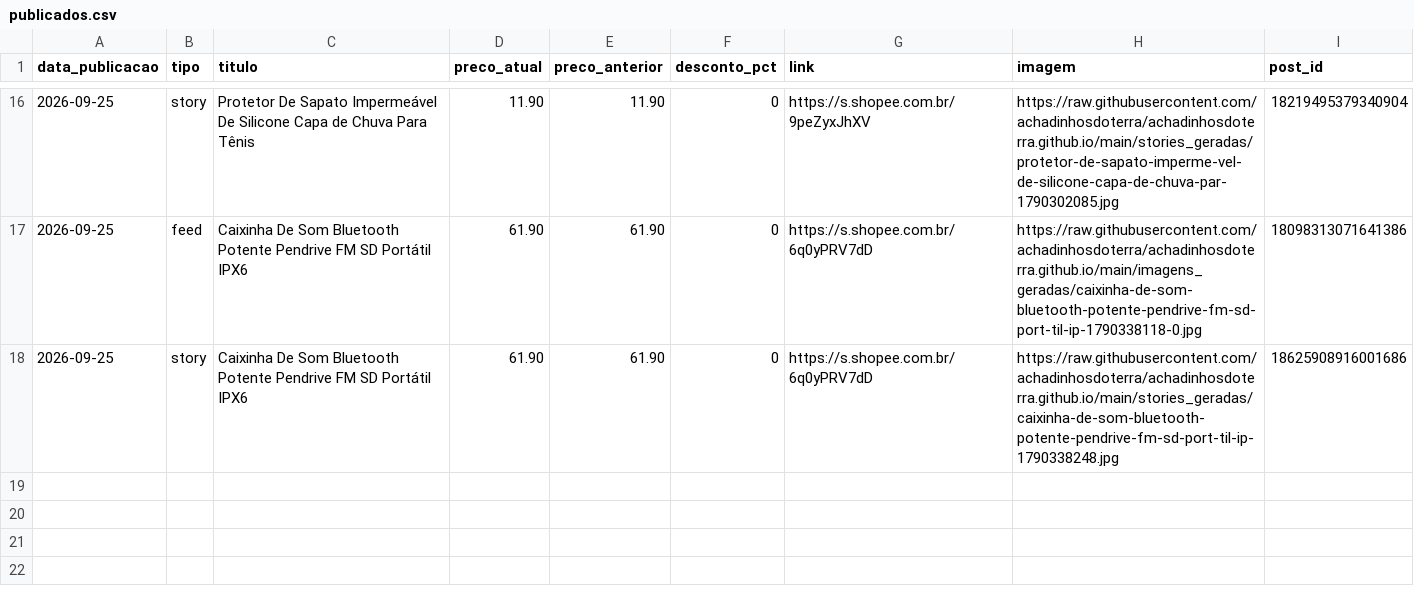
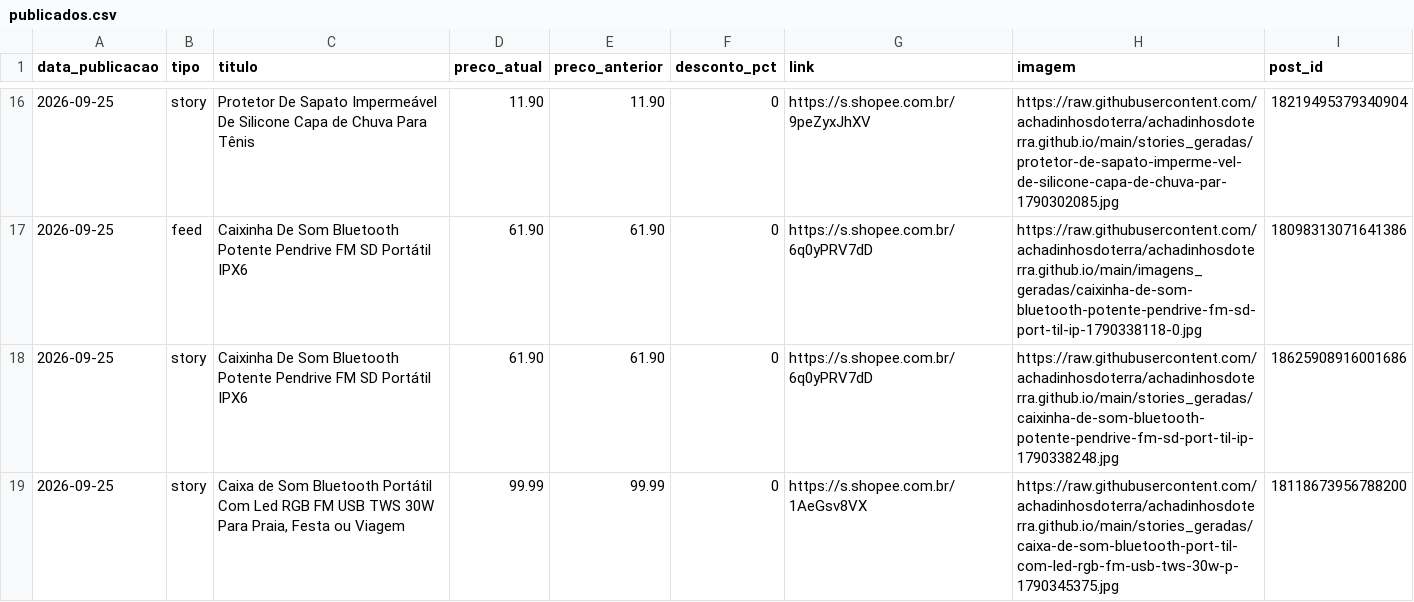
Before and after one commit to achadinhosdoterra/achadinhosdoterra.github.io, a CSV file: publicados.csv, drawn as a sheet; only a part is shown, gaps mark what is left out.

Commit message:
Post automatico no story - 25/09/2026 14:10

```diff
--- a/publicados.csv
+++ b/publicados.csv
@@ -18 +18,2 @@
 2026-09-25,story,Caixinha De Som Bluetooth Potente Pendrive FM SD Portátil IPX6,61.90,61.90,0,https://s.shopee.com.br/6q0yPRV7dD,https://raw.githubusercontent.com/achadinhosdoterra/achadinhosdoterra.github.io/main/stories_geradas/caixinha-de-som-bluetooth-potente-pendrive-fm-sd-port-til-ip-1790338248.jpg,18625908916001686
+2026-09-25,story,"Caixa de Som Bluetooth Portátil Com Led RGB FM USB TWS 30W Para Praia, Festa ou Viagem",99.99,99.99,0,https://s.shopee.com.br/1AeGsv8VX,https://raw.githubusercontent.com/achadinhosdoterra/achadinhosdoterra.github.io/main/stories_geradas/caixa-de-som-bluetooth-port-til-com-led-rgb-fm-usb-tws-30w-p-1790345375.jpg,18118673956788200
```
Also changed, not shown: 1 other file.
